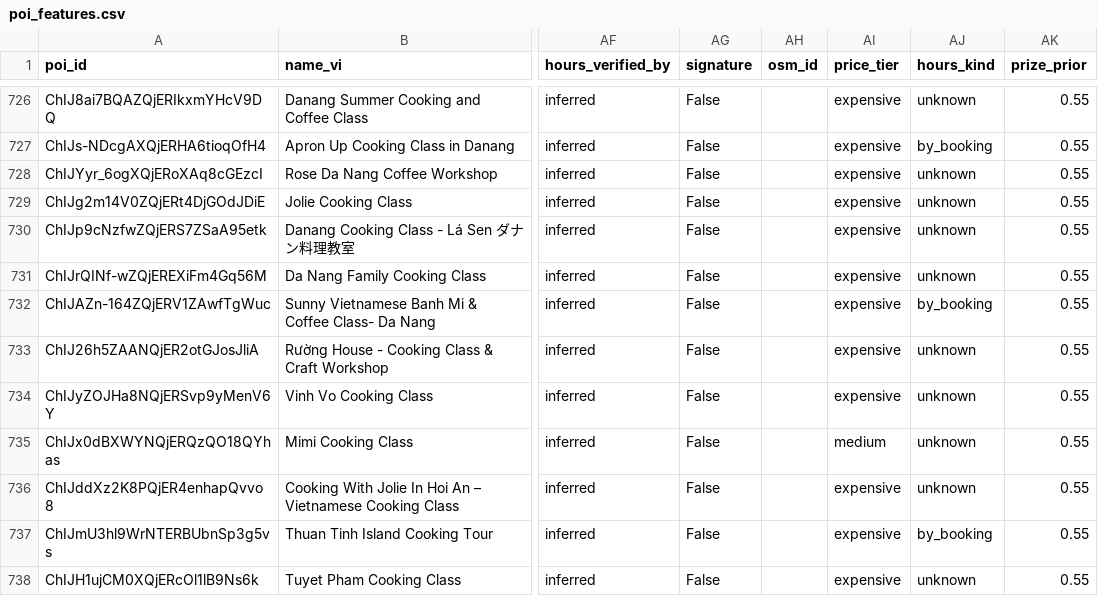
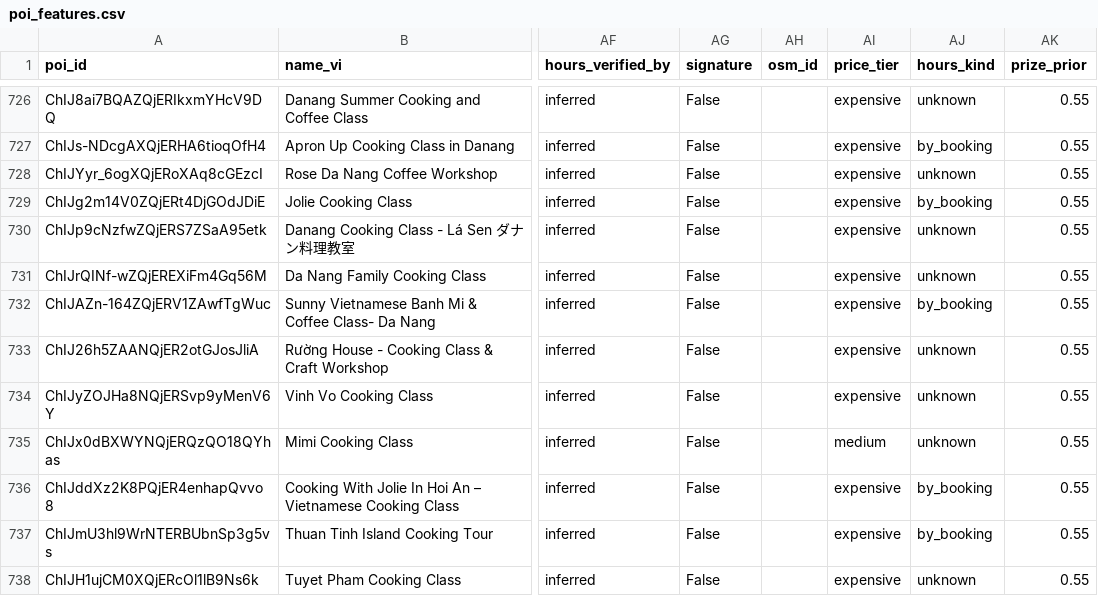
Before and after one commit to DangHung1110/Davel-Trace, a CSV file: BE/data/exports/danang-v2/poi_features.csv, drawn as a sheet; only a part is shown, gaps mark what is left out; the diff names each change by its address in the sheet, - before the commit and + after, or states it on an @@ line.

```diff
--- a/BE/data/exports/danang-v2/poi_features.csv
+++ b/BE/data/exports/danang-v2/poi_features.csv
-AJ729 (hours_kind): unknown
+AJ729 (hours_kind): by_booking
-AJ736 (hours_kind): unknown
+AJ736 (hours_kind): by_booking
```
Also changed, not shown: reports/p0/11_verify_queue.csv, 9 other files.
